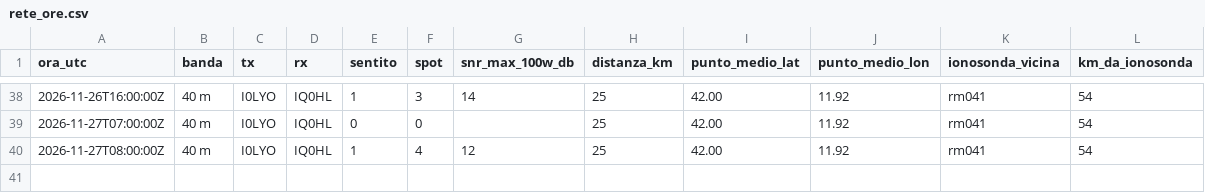
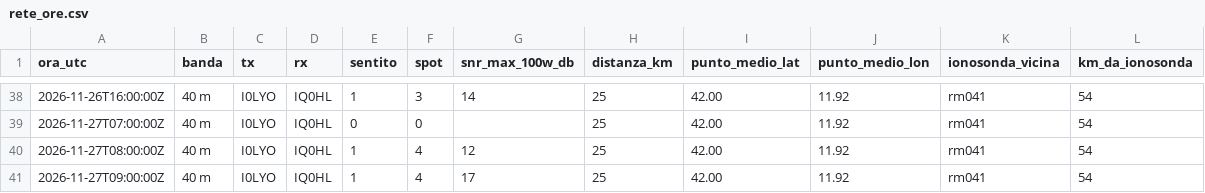
Before and after one commit to altolazio/propagazione_HF, a CSV file: 2026-11/rete_ore.csv, drawn as a sheet; only a part is shown, gaps mark what is left out.

```diff
--- a/2026-11/rete_ore.csv
+++ b/2026-11/rete_ore.csv
@@ -40 +40,2 @@ ora_utc,banda,tx,rx,sentito,spot,snr_max_100w_db,distanza_km,punto_medio_lat,pun
 2026-11-27T08:00:00Z,40 m,I0LYO,IQ0HL,1,4,12,25,42.00,11.92,rm041,54
+2026-11-27T09:00:00Z,40 m,I0LYO,IQ0HL,1,4,17,25,42.00,11.92,rm041,54
```
Also changed, not shown: 2026-11/bande.csv, 2026-11/cluster_spot.csv, 7 other files.
